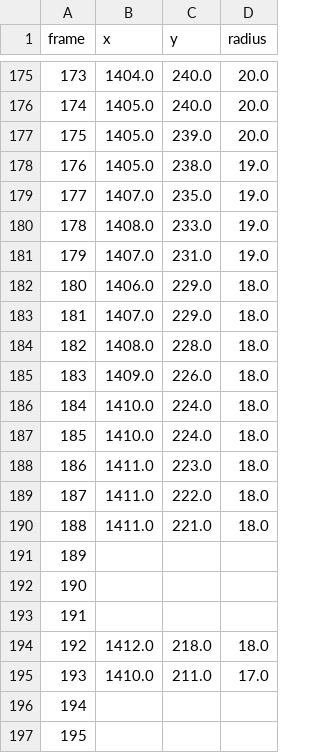
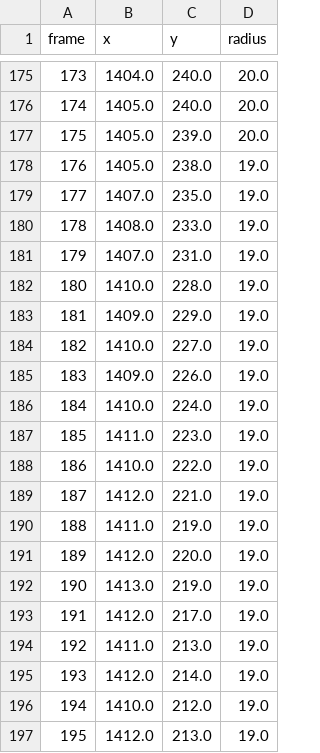
Before and after one commit to CorraPiano/bowling-analysis, a CSV file: notebook/ball_detection/intermediate_data/Circle_positions_cleaned_7.csv, drawn as a sheet; only a part is shown, gaps mark what is left out; the diff covers the shown part only.

```diff
--- a/notebook/ball_detection/intermediate_data/Circle_positions_cleaned_7.csv
+++ b/notebook/ball_detection/intermediate_data/Circle_positions_cleaned_7.csv
@@ -181,17 +181,17 @@ frame,x,y,radius
 179,1407.0,231.0,19.0
-180,1406.0,229.0,18.0
-181,1407.0,229.0,18.0
-182,1408.0,228.0,18.0
-183,1409.0,226.0,18.0
-184,1410.0,224.0,18.0
-185,1410.0,224.0,18.0
-186,1411.0,223.0,18.0
-187,1411.0,222.0,18.0
-188,1411.0,221.0,18.0
-189,,,
-190,,,
-191,,,
-192,1412.0,218.0,18.0
-193,1410.0,211.0,17.0
-194,,,
-195,,,
+180,1410.0,228.0,19.0
+181,1409.0,229.0,19.0
+182,1410.0,227.0,19.0
+183,1409.0,226.0,19.0
+184,1410.0,224.0,19.0
+185,1411.0,223.0,19.0
+186,1410.0,222.0,19.0
+187,1412.0,221.0,19.0
+188,1411.0,219.0,19.0
+189,1412.0,220.0,19.0
+190,1413.0,219.0,19.0
+191,1412.0,217.0,19.0
+192,1411.0,213.0,19.0
+193,1412.0,214.0,19.0
+194,1410.0,212.0,19.0
+195,1412.0,213.0,19.0
```
Also changed, not shown: 149 edited cells elsewhere in this file, data/auxiliary_data/reconstructed_positions/Transformed_positions_raw_3.csv, notebook/ball_detection/intermediate_data/Circle_positions_cleaned_2.csv, 42 other files.
